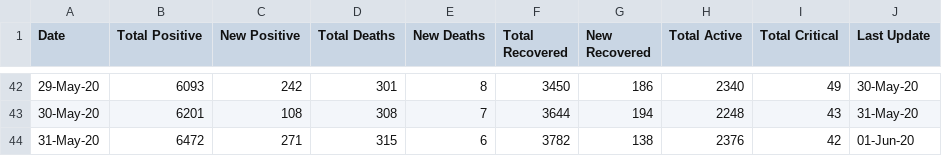
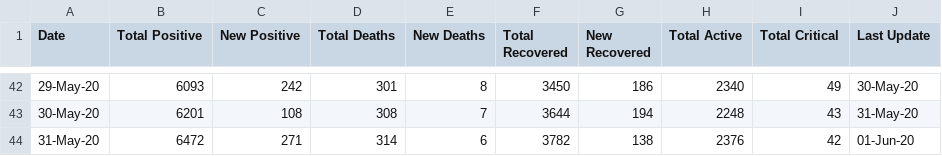
Before and after one commit to omkarmarkad/COVID19-Pune, a CSV file: timeseries-case-counts.csv, drawn as a sheet; only a part is shown, gaps mark what is left out.

Commit message:
Add files via upload

```diff
--- a/timeseries-case-counts.csv
+++ b/timeseries-case-counts.csv
@@ -43,2 +43,2 @@ Date,Total Positive,New Positive,Total Deaths,New Deaths,Total Recovered,New Rec
 30-May-20,6201,108,308,7,3644,194,2248,43,31-May-20
-31-May-20,6472,271,315,6,3782,138,2376,42,01-Jun-20
+31-May-20,6472,271,314,6,3782,138,2376,42,01-Jun-20
```
